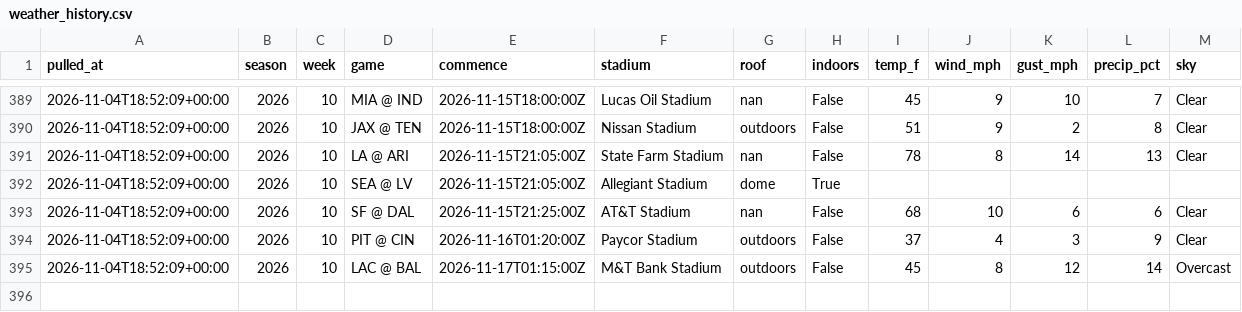
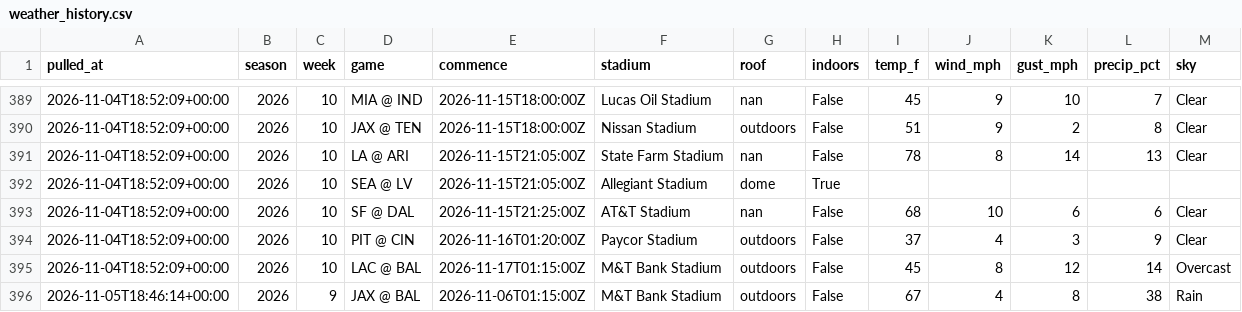
Before and after one commit to hadantes-lab/ff-model, a CSV file: tracking/weather_history.csv, drawn as a sheet; only a part is shown, gaps mark what is left out; the diff names each change by its address in the sheet, - before the commit and + after, or states it on an @@ line.

```diff
--- a/tracking/weather_history.csv
+++ b/tracking/weather_history.csv
+row 396: 2026-11-05T18:46:14+00:00 | 2026 | 9 | JAX @ BAL | 2026-11-06T01:15:00Z | M&T Bank Stadium | outdoors | False | 67 | 4 | 8 | 38 | Rain
```
Also changed, not shown: tracking/player_model_record.csv, tracking/power_history.csv, 9 other files.
